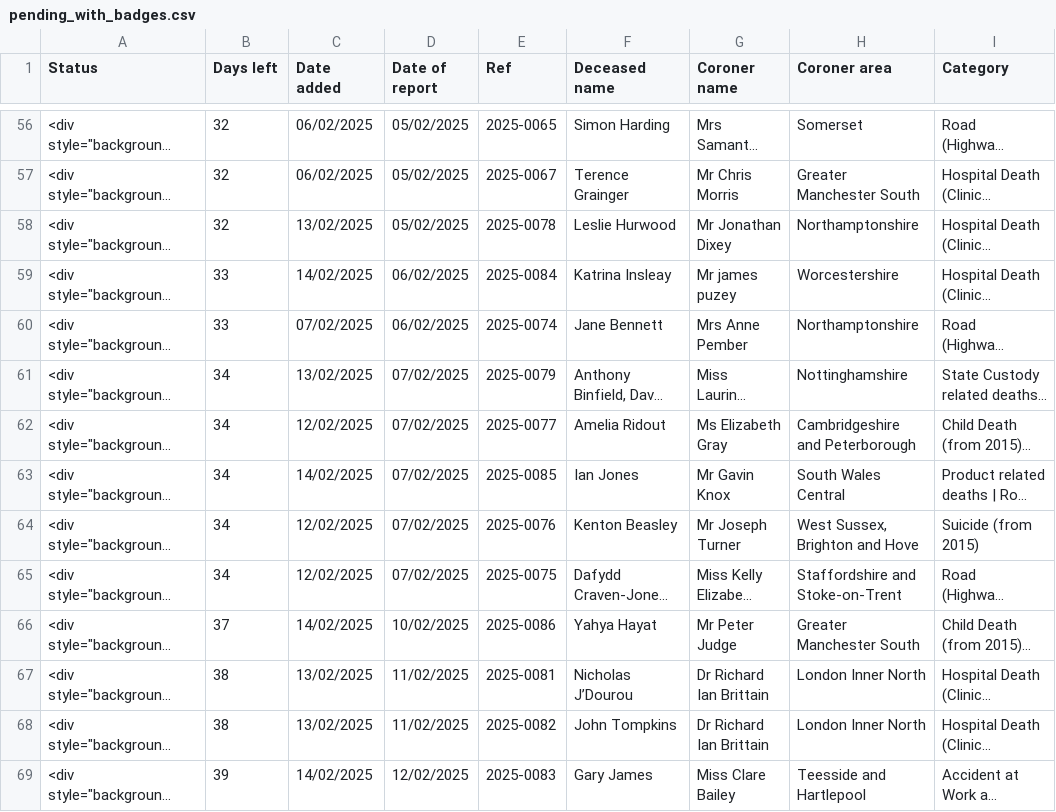
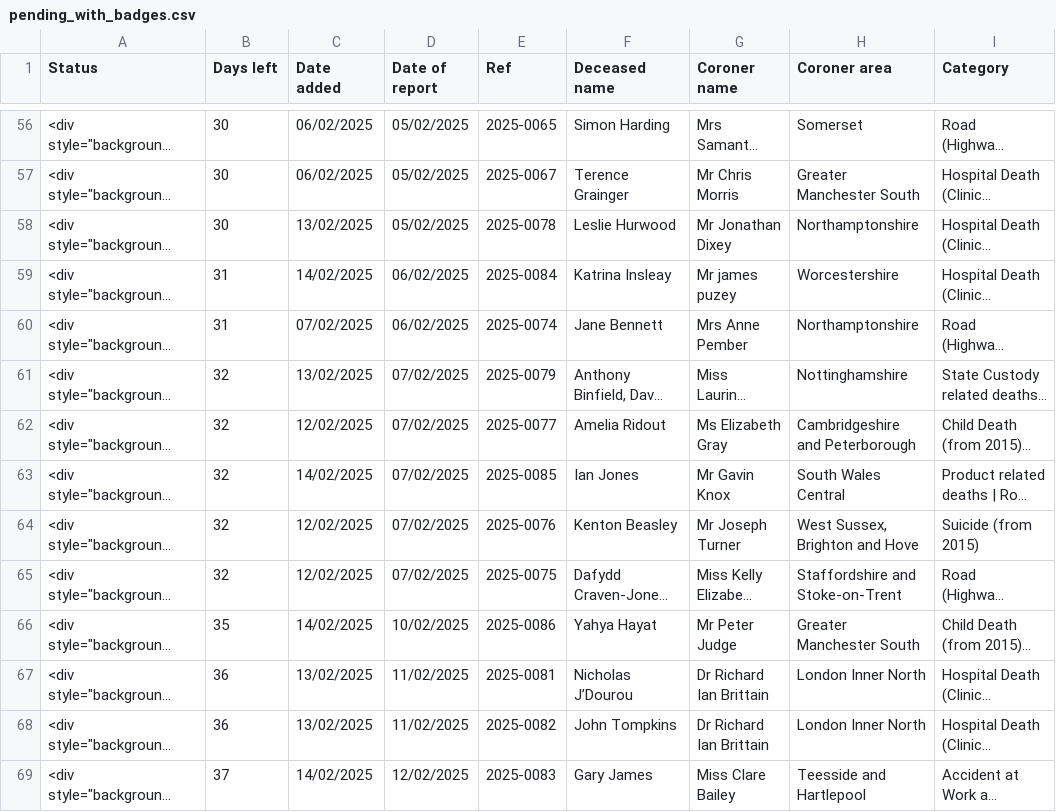
Before and after one commit to georgiarichards/preventabledeathstracker, a CSV file: src/analyse/counts/data/sent/reg28_by_status/pending_with_badges.csv, drawn as a sheet; only a part is shown, gaps mark what is left out; long unchanged cells end in …; the diff covers the shown part only; the diff names each change by its address in the sheet, - before the commit and + after, or states it on an @@ line.

```diff
--- a/src/analyse/counts/data/sent/reg28_by_status/pending_with_badges.csv
+++ b/src/analyse/counts/data/sent/reg28_by_status/pending_with_badges.csv
-B56:B58 (Days left): 32
+B56:B58 (Days left): 30
-B59:B60 (Days left): 33
+B59:B60 (Days left): 31
-B61:B65 (Days left): 34
+B61:B65 (Days left): 32
-B66 (Days left): 37
+B66 (Days left): 35
-B67:B68 (Days left): 38
+B67:B68 (Days left): 36
-B69 (Days left): 39
+B69 (Days left): 37
```
Also changed, not shown: 80 edited cells elsewhere in this file, src/analyse/counts/data/sent/last_month_reports.csv, src/analyse/counts/data/sent/reg28_by_status/completed.csv, 8 other files.
